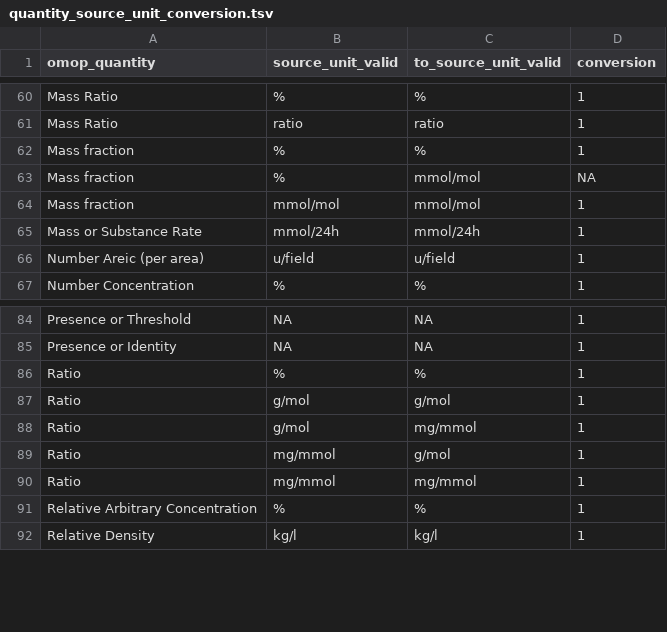
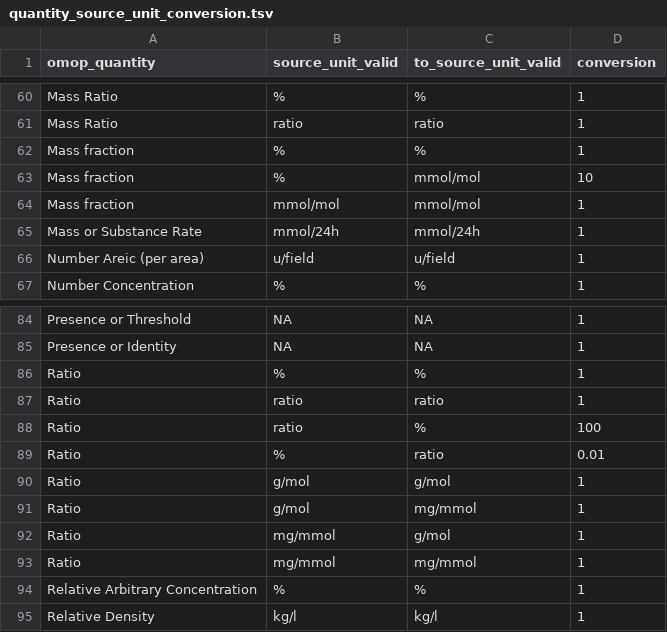
Before and after one commit to FINNGEN/kanta_lab_harmonisation_public, a TSV file: MAPPING_TABLES/quantity_source_unit_conversion.tsv, drawn as a sheet; only a part is shown, gaps mark what is left out.

```diff
--- a/MAPPING_TABLES/quantity_source_unit_conversion.tsv
+++ b/MAPPING_TABLES/quantity_source_unit_conversion.tsv
@@ -62,3 +62,3 @@ Mass Ratio	ratio	ratio	1
 Mass fraction	%	%	1
-Mass fraction	%	mmol/mol	NA
+Mass fraction	%	mmol/mol	10
 Mass fraction	mmol/mol	mmol/mol	1
@@ -86,2 +86,5 @@ Presence or Identity	NA	NA	1
 Ratio	%	%	1
+Ratio	ratio	ratio	1
+Ratio	ratio	%	100
+Ratio	%	ratio	0.01
 Ratio	g/mol	g/mol	1
```
Also changed, not shown: MAPPING_TABLES/fix_unit_based_in_abbreviation.tsv, 1 other file.
